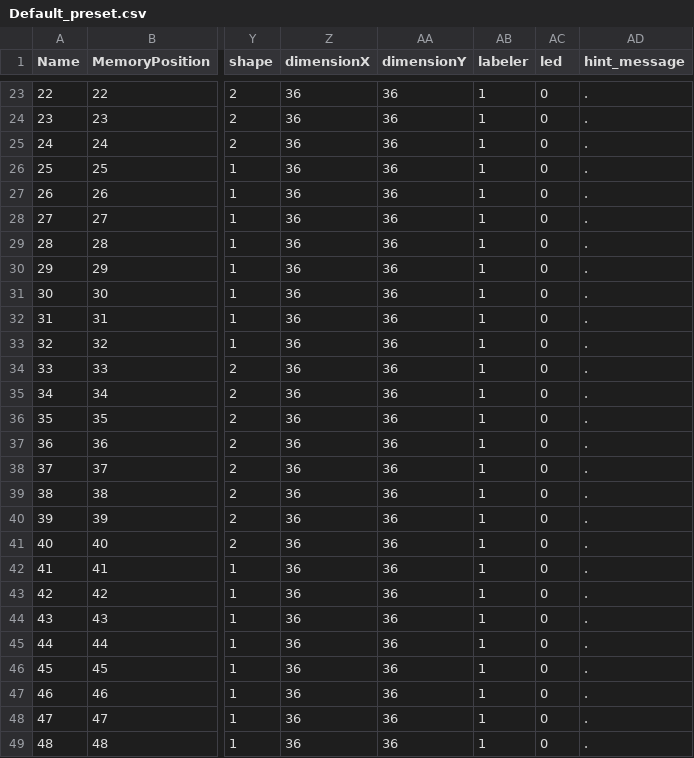
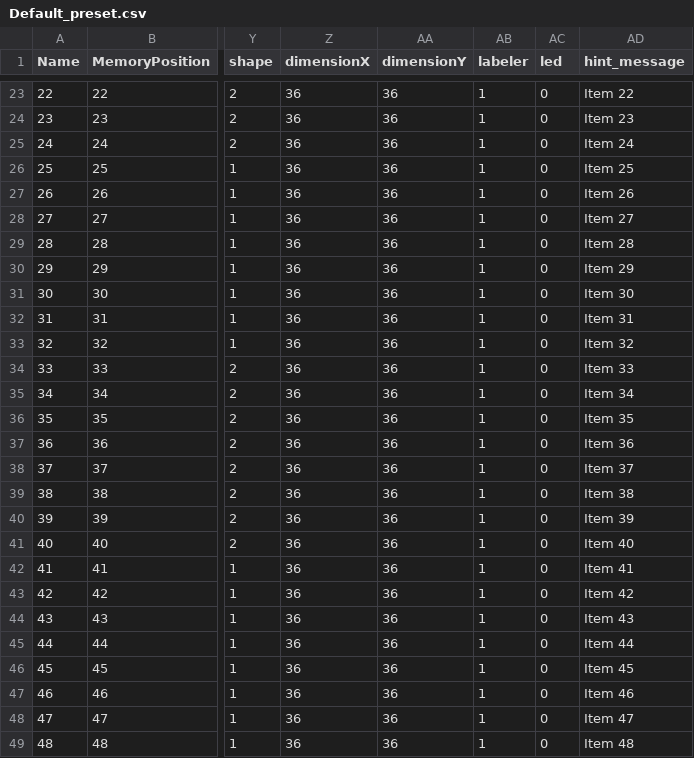
Before and after one commit to DARTMOBO/DART_EDITOR_Win, a CSV file: application.windows32/data/Default_preset.csv, drawn as a sheet; only a part is shown, gaps mark what is left out; the diff covers the shown part only; the diff names each change by its address in the sheet, - before the commit and + after, or states it on an @@ line.

Commit message:
fullscreen, items attivi, midimonitor grafico

```diff
--- a/application.windows32/data/Default_preset.csv
+++ b/application.windows32/data/Default_preset.csv
-AD23 (hint_message): .
+AD23 (hint_message): Item 22
-AD24 (hint_message): .
+AD24 (hint_message): Item 23
-AD25 (hint_message): .
+AD25 (hint_message): Item 24
-AD26 (hint_message): .
+AD26 (hint_message): Item 25
-AD27 (hint_message): .
+AD27 (hint_message): Item 26
-AD28 (hint_message): .
+AD28 (hint_message): Item 27
-AD29 (hint_message): .
+AD29 (hint_message): Item 28
-AD30 (hint_message): .
+AD30 (hint_message): Item 29
-AD31 (hint_message): .
+AD31 (hint_message): Item 30
-AD32 (hint_message): .
+AD32 (hint_message): Item 31
-AD33 (hint_message): .
+AD33 (hint_message): Item 32
-AD34 (hint_message): .
+AD34 (hint_message): Item 33
-AD35 (hint_message): .
+AD35 (hint_message): Item 34
-AD36 (hint_message): .
+AD36 (hint_message): Item 35
-AD37 (hint_message): .
+AD37 (hint_message): Item 36
-AD38 (hint_message): .
+AD38 (hint_message): Item 37
-AD39 (hint_message): .
+AD39 (hint_message): Item 38
-AD40 (hint_message): .
+AD40 (hint_message): Item 39
-AD41 (hint_message): .
+AD41 (hint_message): Item 40
-AD42 (hint_message): .
+AD42 (hint_message): Item 41
-AD43 (hint_message): .
+AD43 (hint_message): Item 42
-AD44 (hint_message): .
+AD44 (hint_message): Item 43
-AD45 (hint_message): .
+AD45 (hint_message): Item 44
-AD46 (hint_message): .
+AD46 (hint_message): Item 45
-AD47 (hint_message): .
+AD47 (hint_message): Item 46
-AD48 (hint_message): .
+AD48 (hint_message): Item 47
-AD49 (hint_message): .
+AD49 (hint_message): Item 48
```
Also changed, not shown: 53 edited cells elsewhere in this file, application.windows64/data/Default_preset.csv, 28 other files.
